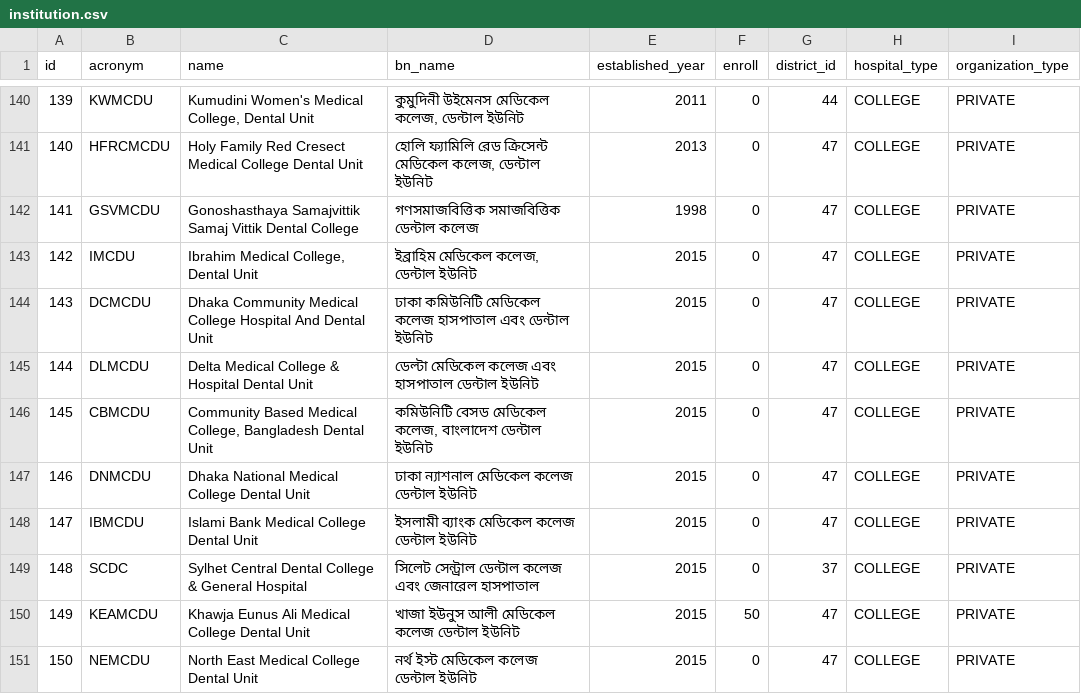
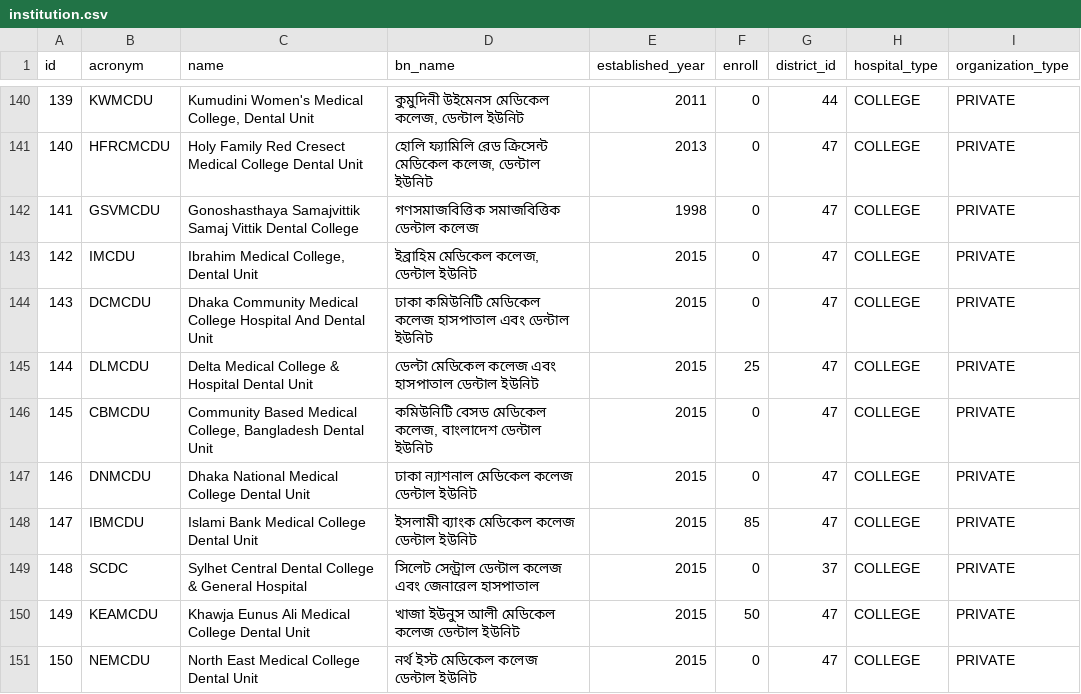
Before and after one commit to anikaprome/Medical-Information, a CSV file: open-care-backend/src/main/resources/db.changelog/v-0.1.0/seeds/institution.csv, drawn as a sheet; only a part is shown, gaps mark what is left out.

Commit message:
Add seat count

```diff
--- a/open-care-backend/src/main/resources/db.changelog/v-0.1.0/seeds/institution.csv
+++ b/open-care-backend/src/main/resources/db.changelog/v-0.1.0/seeds/institution.csv
@@ -144,6 +144,6 @@ id,acronym,name,bn_name,established_year,enroll,district_id,hospital_type,organi
 143,DCMCDU,Dhaka Community Medical College Hospital And Dental Unit,ঢাকা কমিউনিটি মেডিকেল কলেজ হাসপাতাল এবং ডেন্টাল ইউনিট,2015,0,47,COLLEGE,PRIVATE
-144,DLMCDU,Delta Medical College & Hospital Dental Unit,ডেল্টা মেডিকেল কলেজ এবং হাসপাতাল ডেন্টাল ইউনিট,2015,0,47,COLLEGE,PRIVATE
+144,DLMCDU,Delta Medical College & Hospital Dental Unit,ডেল্টা মেডিকেল কলেজ এবং হাসপাতাল ডেন্টাল ইউনিট,2015,25,47,COLLEGE,PRIVATE
 145,CBMCDU,"Community Based Medical College, Bangladesh Dental Unit","কমিউনিটি বেসড মেডিকেল কলেজ, বাংলাদেশ ডেন্টাল ইউনিট",2015,0,47,COLLEGE,PRIVATE
 146,DNMCDU,Dhaka National Medical College Dental Unit,ঢাকা ন্যাশনাল মেডিকেল কলেজ ডেন্টাল ইউনিট,2015,0,47,COLLEGE,PRIVATE
-147,IBMCDU,Islami Bank Medical College Dental Unit,ইসলামী ব্যাংক মেডিকেল কলেজ ডেন্টাল ইউনিট,2015,0,47,COLLEGE,PRIVATE
+147,IBMCDU,Islami Bank Medical College Dental Unit,ইসলামী ব্যাংক মেডিকেল কলেজ ডেন্টাল ইউনিট,2015,85,47,COLLEGE,PRIVATE
 148,SCDC,Sylhet Central Dental College & General Hospital,সিলেট সেন্ট্রাল ডেন্টাল কলেজ এবং জেনারেল হাসপাতাল,2015,0,37,COLLEGE,PRIVATE
```
